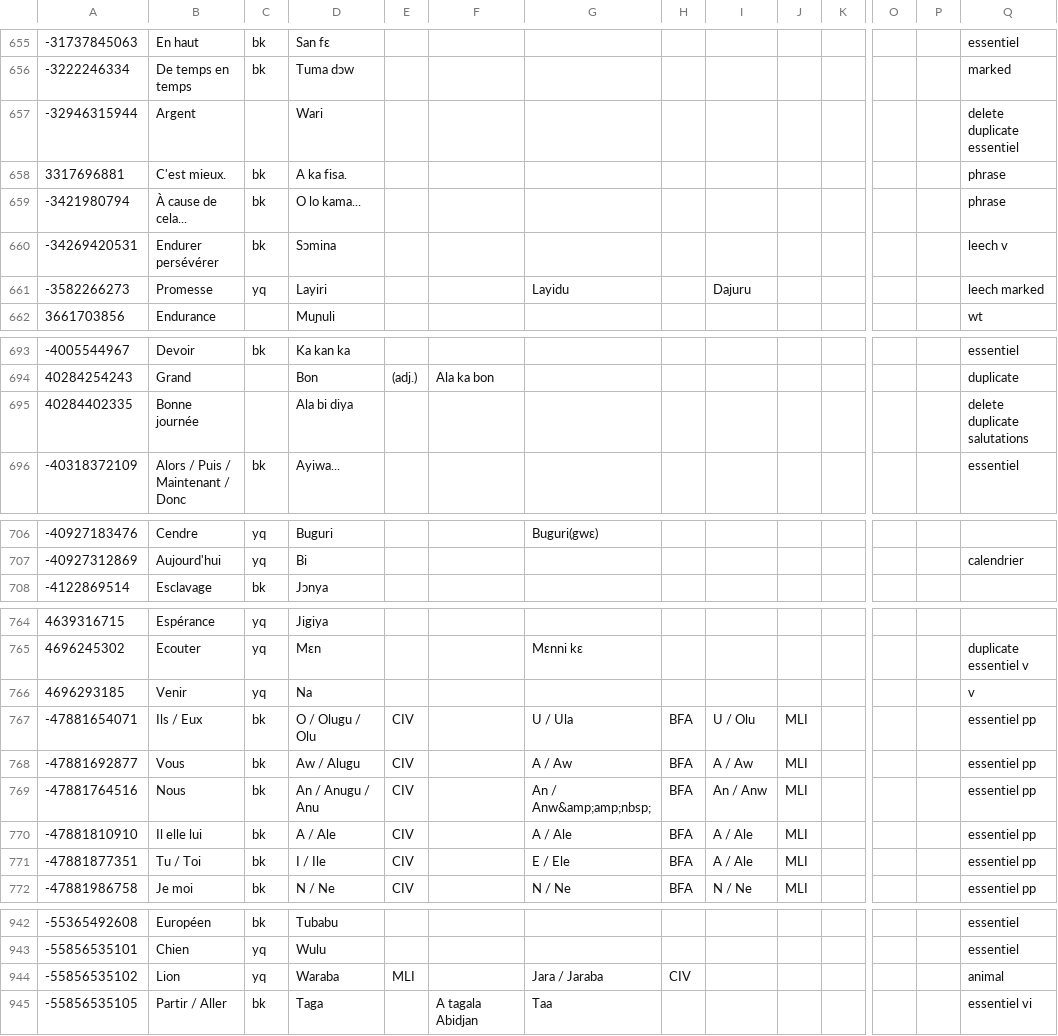
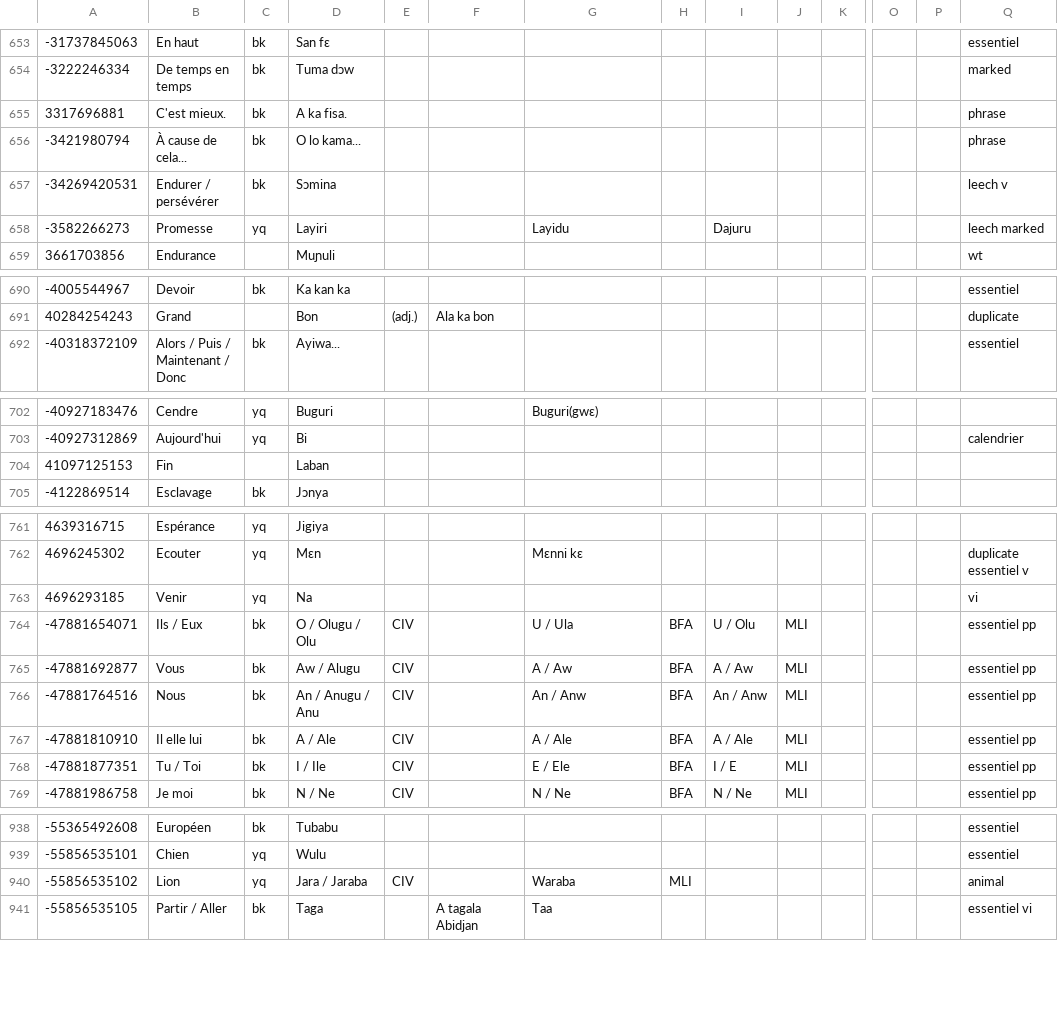
Before and after one commit to boydkelly/blog, a TSV file: static/download/Jula-Master-Vocab.tsv, drawn as a sheet; only a part is shown, gaps mark what is left out; removed rows and columns are numbered as before the commit, all else as after; rows hold the shown columns only; the diff covers the shown part only; the diff names each change by its address in the sheet, - before the commit and + after, or states it on an @@ line.

```diff
--- a/static/download/Jula-Master-Vocab.tsv
+++ b/static/download/Jula-Master-Vocab.tsv
-row 657: -32946315944 | Argent |  | Wari |  |  |  |  |  |  |  |  |  | delete duplicate essentiel
-B657: Endurer persévérer
+B657: Endurer / persévérer
-row 695: 40284402335 | Bonne journée |  | Ala bi diya |  |  |  |  |  |  |  |  |  | delete duplicate salutations
+row 704: 41097125153 | Fin |  | Laban
-Q763: v
+Q763: vi
-G766: An / Anw&amp;amp;nbsp;
+G766: An / Anw
-I768: A / Ale
+I768: I / E
-D940: Waraba
+D940: Jara / Jaraba
-E940: MLI
+E940: CIV
-G940: Jara / Jaraba
+G940: Waraba
-H940: CIV
+H940: MLI
```
Also changed, not shown: 4 removed rows and 42 edited cells elsewhere in this file, static/download/Jula-Master-WT.tsv.
